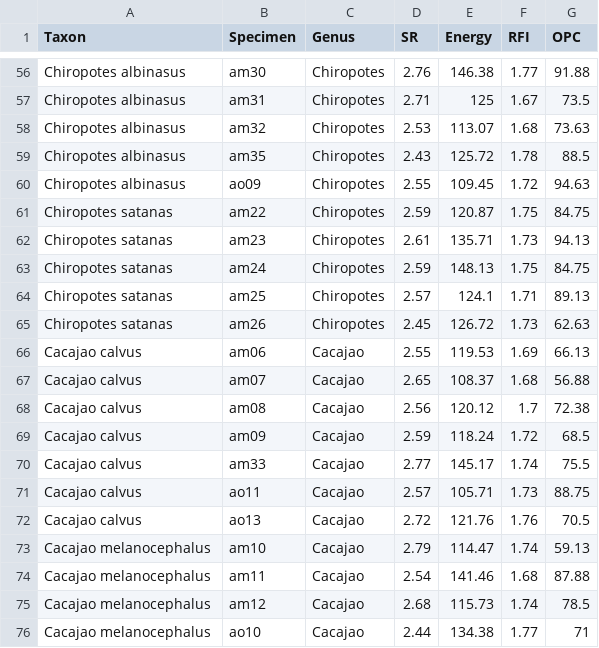
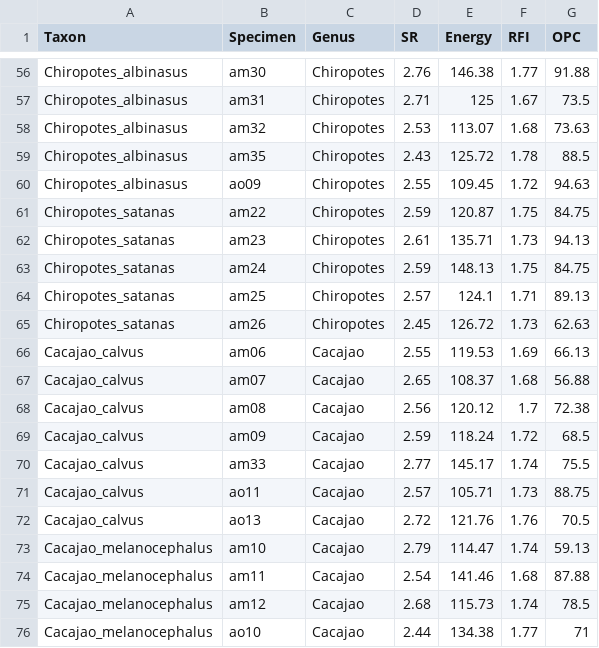
Before and after one commit to benrod86/rodwell-ben-ADA-DATA-REANALYSIS-ASSIGNMENT, a CSV file: Pitheciine_Tooth_Data.csv, drawn as a sheet; only a part is shown, gaps mark what is left out; the diff covers the shown part only; the diff names each change by its address in the sheet, - before the commit and + after, or states it on an @@ line.

```diff
--- a/Pitheciine_Tooth_Data.csv
+++ b/Pitheciine_Tooth_Data.csv
-A56:A60 (Taxon): Chiropotes albinasus
+A56:A60 (Taxon): Chiropotes_albinasus
-A61:A65 (Taxon): Chiropotes satanas
+A61:A65 (Taxon): Chiropotes_satanas
-A66:A72 (Taxon): Cacajao calvus
+A66:A72 (Taxon): Cacajao_calvus
-A73:A76 (Taxon): Cacajao melanocephalus
+A73:A76 (Taxon): Cacajao_melanocephalus
```
Also changed, not shown: 54 edited cells elsewhere in this file, 2 other files.
